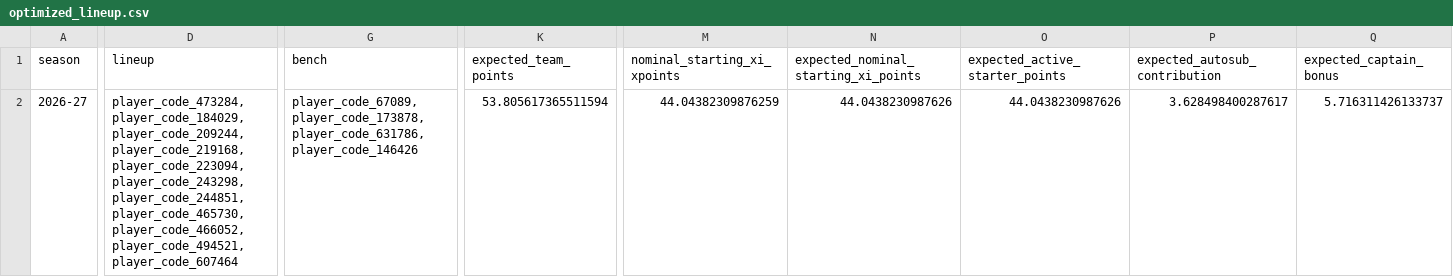
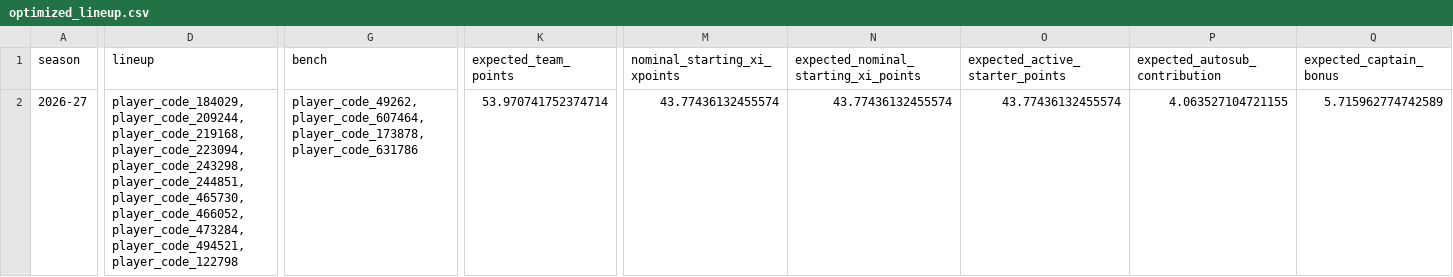
Before and after one commit to daniel-mehta/fpl-forecast, a CSV file: data/optimized_lineup.csv, drawn as a sheet; only a part is shown, gaps mark what is left out; the diff covers the shown part only; the diff names each change by its address in the sheet, - before the commit and + after, or states it on an @@ line.

```diff
--- a/data/optimized_lineup.csv
+++ b/data/optimized_lineup.csv
-D2 (lineup): player_code_473284,player_code_184029,player_code_209244,player_code_219168,player_code_223094,player_code_243298,player_code_244851,player_code_465730,player_code_466052,player_code_494521,player_code_607464
+D2 (lineup): player_code_184029,player_code_209244,player_code_219168,player_code_223094,player_code_243298,player_code_244851,player_code_465730,player_code_466052,player_code_473284,player_code_494521,player_code_122798
-G2 (bench): player_code_67089,player_code_173878,player_code_631786,player_code_146426
+G2 (bench): player_code_49262,player_code_607464,player_code_173878,player_code_631786
-K2 (expected_team_points): 53.805617365511594
+K2 (expected_team_points): 53.970741752374714
-M2 (nominal_starting_xi_xpoints): 44.04382309876259
+M2 (nominal_starting_xi_xpoints): 43.77436132455574
-N2: 44.0438230987626
+N2: 43.77436132455574
-O2 (expected_active_starter_points): 44.0438230987626
+O2 (expected_active_starter_points): 43.77436132455574
-P2 (expected_autosub_contribution): 3.628498400287617
+P2 (expected_autosub_contribution): 4.063527104721155
-Q2 (expected_captain_bonus): 5.716311426133737
+Q2 (expected_captain_bonus): 5.715962774742589
```
Also changed, not shown: 35 edited cells elsewhere in this file, data/model_comparison.csv, data/optimized_squad.csv, 5 other files.
